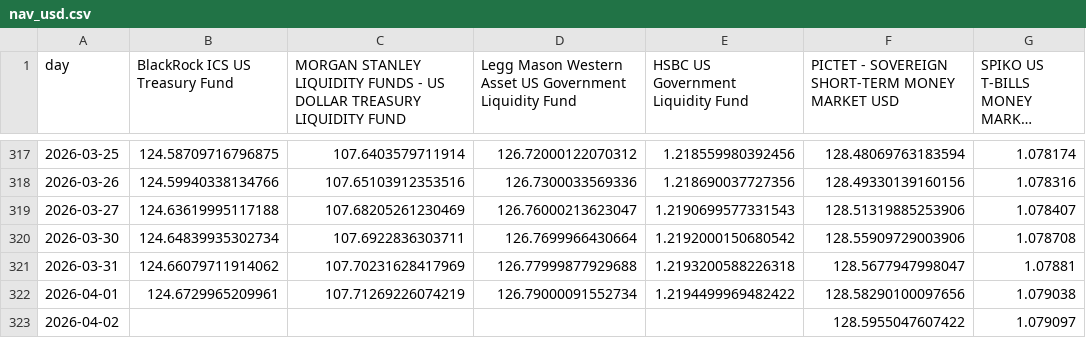
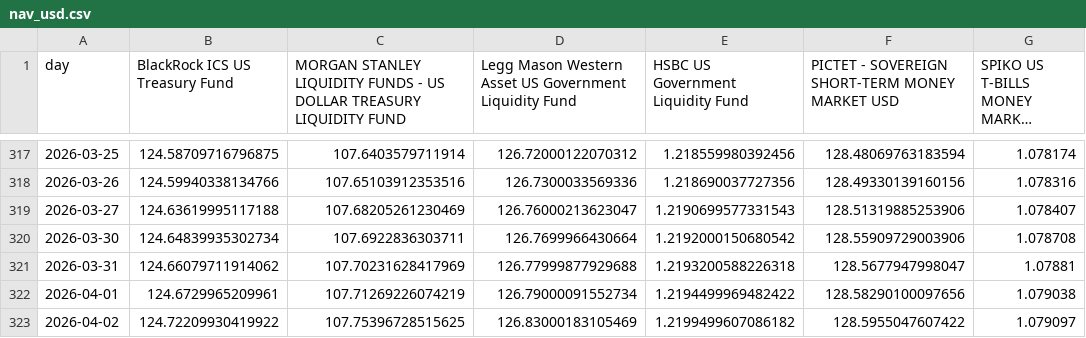
Before and after one commit to Walbrex31/daily-nav, a CSV file: nav_usd.csv, drawn as a sheet; only a part is shown, gaps mark what is left out; long unchanged cells end in …; the diff names each change by its address in the sheet, - before the commit and + after, or states it on an @@ line.

```diff
--- a/nav_usd.csv
+++ b/nav_usd.csv
-B323 (BlackRock ICS US Treasury Fund): (empty)
+B323 (BlackRock ICS US Treasury Fund): 124.72209930419922
-C323: (empty)
+C323: 107.75396728515625
-D323: (empty)
+D323: 126.83000183105469
-E323: (empty)
+E323: 1.2199499607086182
```
Also changed, not shown: metadata_eur.csv, metadata_usd.csv, 3 other files.
